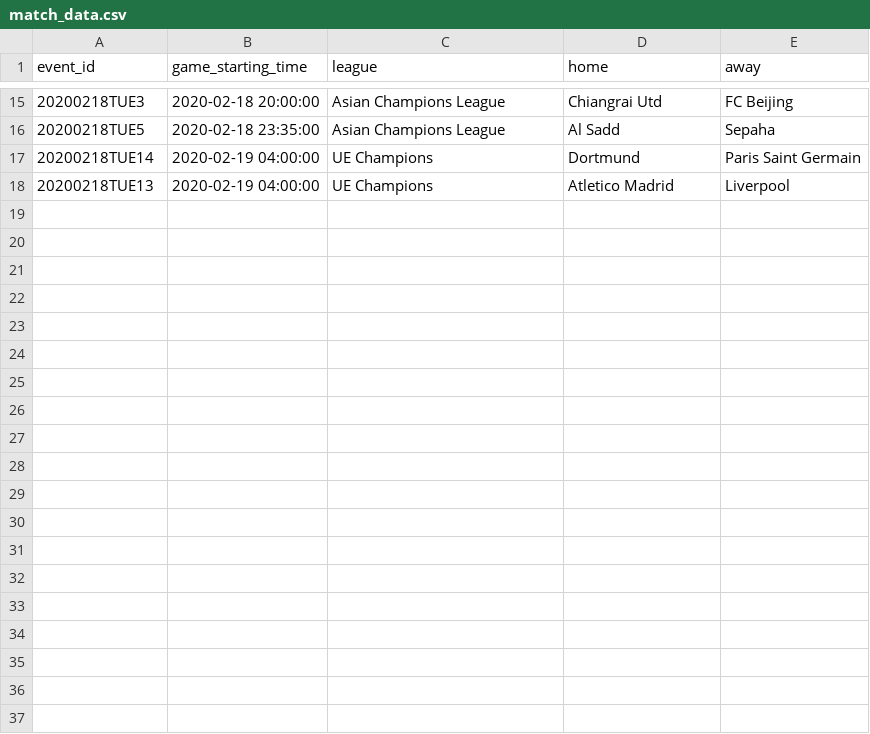
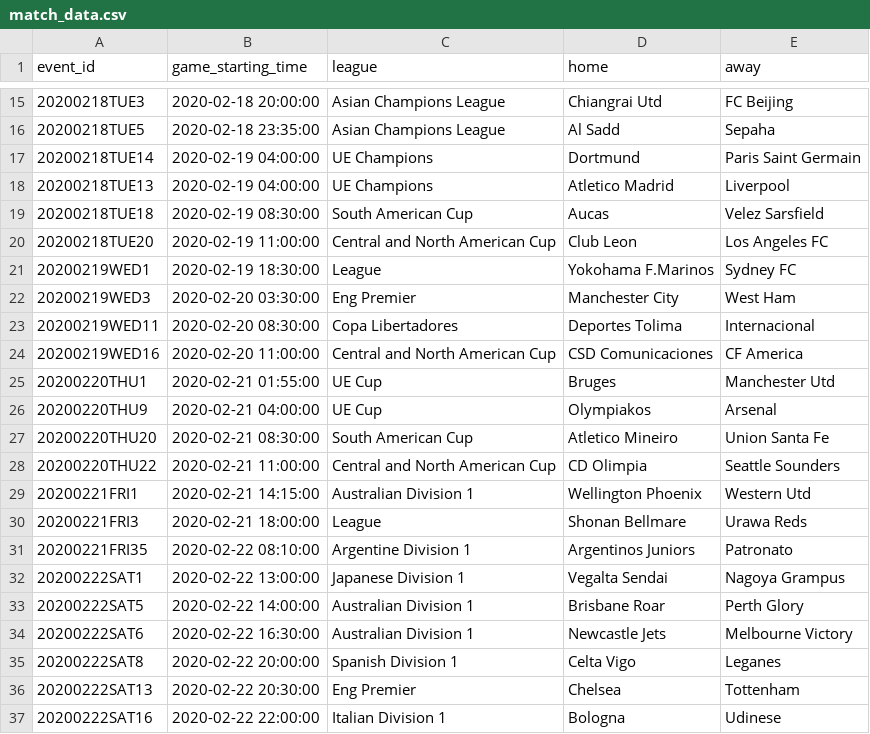
Before and after one commit to tysonwu/odds-crawl-app, a CSV file: development/data_collection/data/match_data.csv, drawn as a sheet; only a part is shown, gaps mark what is left out; the diff covers the shown part only; the diff names each change by its address in the sheet, - before the commit and + after, or states it on an @@ line.

```diff
--- a/development/data_collection/data/match_data.csv
+++ b/development/data_collection/data/match_data.csv
+row 19: 20200218TUE18 | 2020-02-19 08:30:00 | South American Cup | Aucas | Velez Sarsfield
+row 20: 20200218TUE20 | 2020-02-19 11:00:00 | Central and North American Cup | Club Leon | Los Angeles FC
+row 21: 20200219WED1 | 2020-02-19 18:30:00 | League | Yokohama F.Marinos | Sydney FC
+row 22: 20200219WED3 | 2020-02-20 03:30:00 | Eng Premier | Manchester City | West Ham
+row 23: 20200219WED11 | 2020-02-20 08:30:00 | Copa Libertadores | Deportes Tolima | Internacional
+row 24: 20200219WED16 | 2020-02-20 11:00:00 | Central and North American Cup | CSD Comunicaciones | CF America
+row 25: 20200220THU1 | 2020-02-21 01:55:00 | UE Cup | Bruges | Manchester Utd
+row 26: 20200220THU9 | 2020-02-21 04:00:00 | UE Cup | Olympiakos | Arsenal
+row 27: 20200220THU20 | 2020-02-21 08:30:00 | South American Cup | Atletico Mineiro | Union Santa Fe
+row 28: 20200220THU22 | 2020-02-21 11:00:00 | Central and North American Cup | CD Olimpia | Seattle Sounders
+row 29: 20200221FRI1 | 2020-02-21 14:15:00 | Australian Division 1 | Wellington Phoenix | Western Utd
+row 30: 20200221FRI3 | 2020-02-21 18:00:00 | League | Shonan Bellmare | Urawa Reds
+row 31: 20200221FRI35 | 2020-02-22 08:10:00 | Argentine Division 1 | Argentinos Juniors | Patronato
+row 32: 20200222SAT1 | 2020-02-22 13:00:00 | Japanese Division 1 | Vegalta Sendai | Nagoya Grampus
+row 33: 20200222SAT5 | 2020-02-22 14:00:00 | Australian Division 1 | Brisbane Roar | Perth Glory
+row 34: 20200222SAT6 | 2020-02-22 16:30:00 | Australian Division 1 | Newcastle Jets | Melbourne Victory
+row 35: 20200222SAT8 | 2020-02-22 20:00:00 | Spanish Division 1 | Celta Vigo | Leganes
+row 36: 20200222SAT13 | 2020-02-22 20:30:00 | Eng Premier | Chelsea | Tottenham
+row 37: 20200222SAT16 | 2020-02-22 22:00:00 | Italian Division 1 | Bologna | Udinese
```
Also changed, not shown: 21 added rows elsewhere in this file, development/data_collection/data/job_history.csv, 3 other files.
